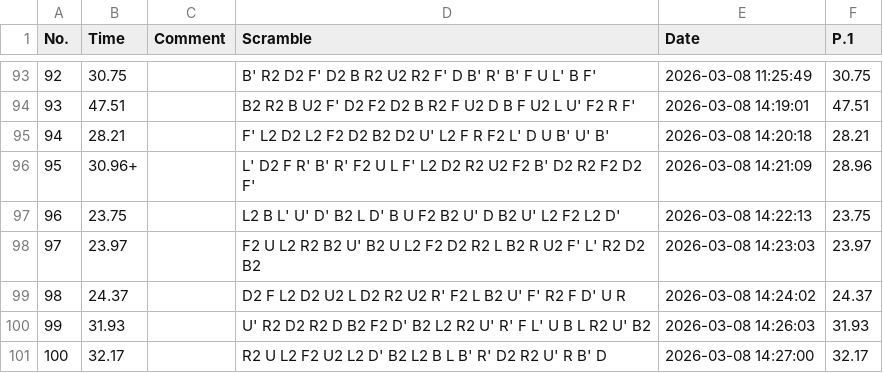
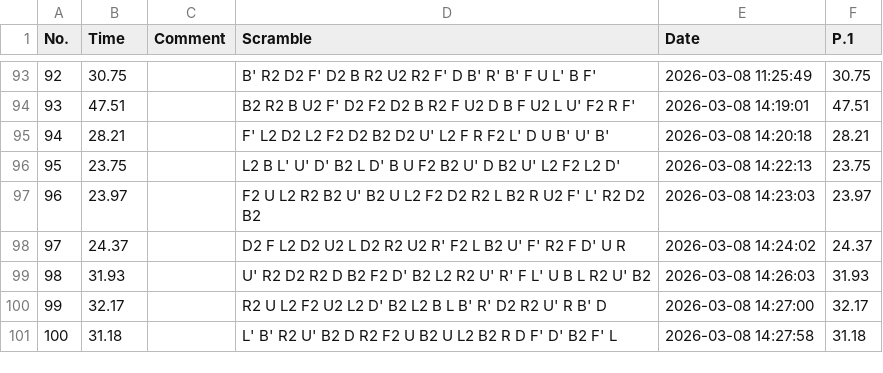
Before and after one commit to mountainsandmath/mountainsandmath.github.io, a CSV file: cstimer.csv, drawn as a sheet; only a part is shown, gaps mark what is left out; the shorter side is filled out with more unchanged rows; removed rows and columns are numbered as before the commit, all else as after; the diff names each change by its address in the sheet, - before the commit and + after, or states it on an @@ line.

Commit message:
Add files via upload

```diff
--- a/cstimer.csv
+++ b/cstimer.csv
-row 96: 95 | 30.96+ |  | L' D2 F R' B' R' F2 U L F' L2 D2 R2 U2 F2 B' D2 R2 F2 D2 F' | 2026-03-08 14:21:09 | 28.96
@@ column A (No.) renumbered from row 96 down @@
```
